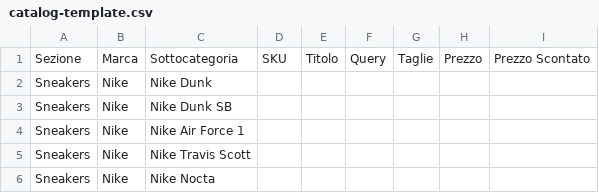
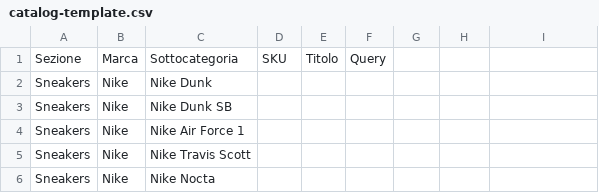
Before and after one commit to FrancescoCorbosiero/woo-importer, a CSV file: data/catalog-template.csv, drawn as a sheet; only a part is shown; the diff names each change by its address in the sheet, - before the commit and + after, or states it on an @@ line.

```diff
--- a/data/catalog-template.csv
+++ b/data/catalog-template.csv
-G1: Taglie
+G1: (empty)
-H1: Prezzo
+H1: (empty)
-I1: Prezzo Scontato
+I1: (empty)
```
Also changed, not shown: 3 other files.
